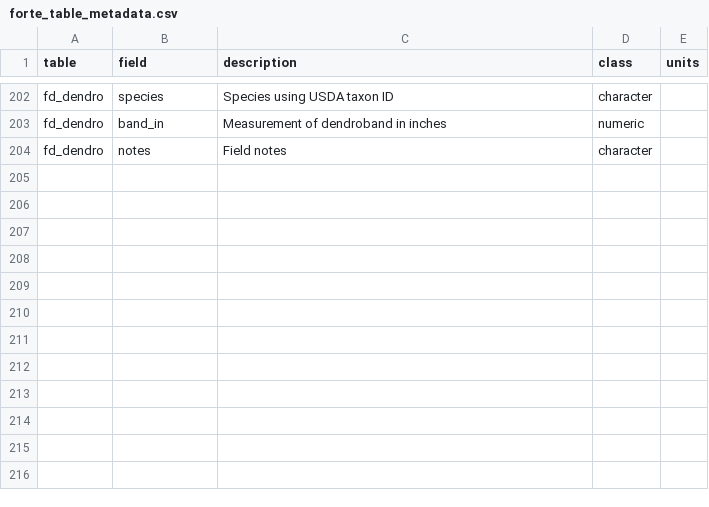
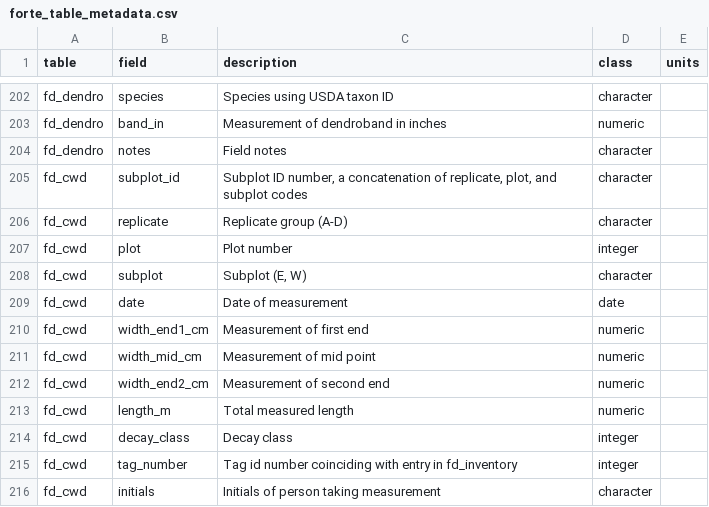
Before and after one commit to FoRTExperiment/fortedata, a CSV file: inst/extdata/forte_table_metadata.csv, drawn as a sheet; only a part is shown, gaps mark what is left out; the diff names each change by its address in the sheet, - before the commit and + after, or states it on an @@ line.

Commit message:
adding coarse woody debris data, added stats package to description dependencies

```diff
--- a/inst/extdata/forte_table_metadata.csv
+++ b/inst/extdata/forte_table_metadata.csv
+row 205: fd_cwd | subplot_id | Subplot ID number, a concatenation of replicate, plot, and subplot codes | character
+row 206: fd_cwd | replicate | Replicate group (A-D) | character
+row 207: fd_cwd | plot | Plot number | integer
+row 208: fd_cwd | subplot | Subplot (E, W) | character
+row 209: fd_cwd | date | Date of measurement | date
+row 210: fd_cwd | width_end1_cm | Measurement of first end | numeric
+row 211: fd_cwd | width_mid_cm | Measurement of mid point | numeric
+row 212: fd_cwd | width_end2_cm | Measurement of second end | numeric
+row 213: fd_cwd | length_m | Total measured length | numeric
+row 214: fd_cwd | decay_class | Decay class | integer
+row 215: fd_cwd | tag_number | Tag id number coinciding with entry in fd_inventory | integer
+row 216: fd_cwd | initials | Initials of person taking measurement | character
```
Also changed, not shown: 12 other files.
